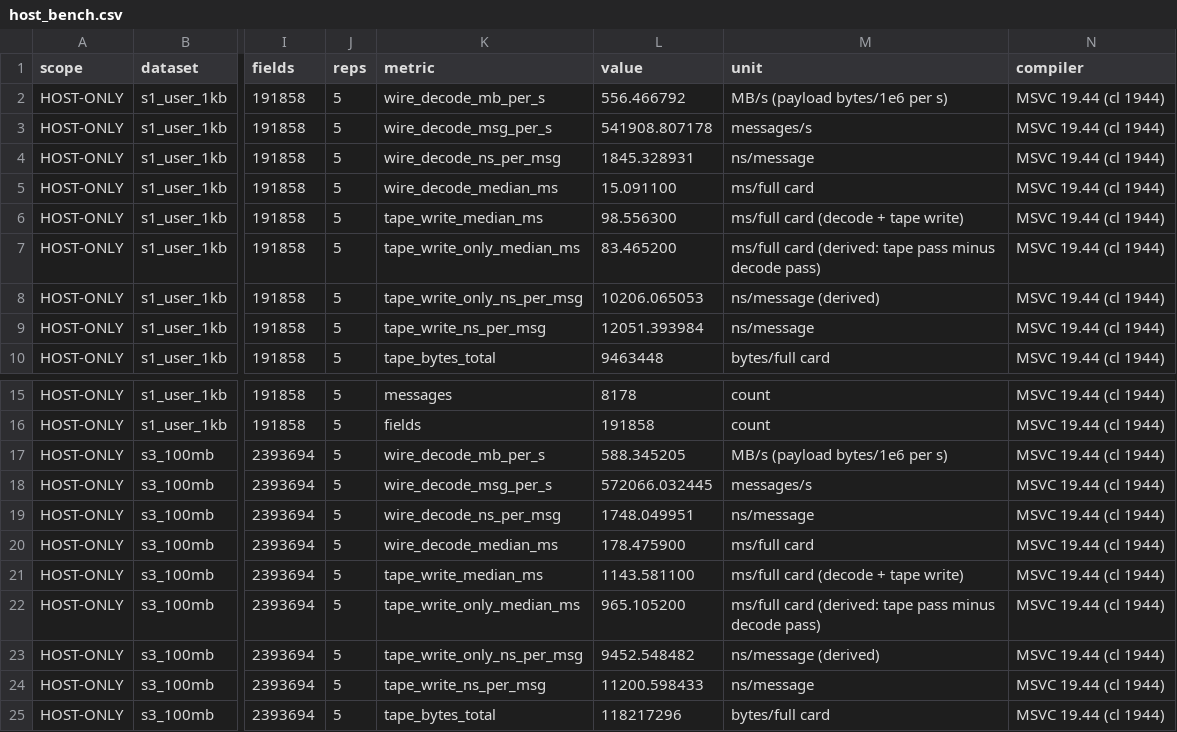
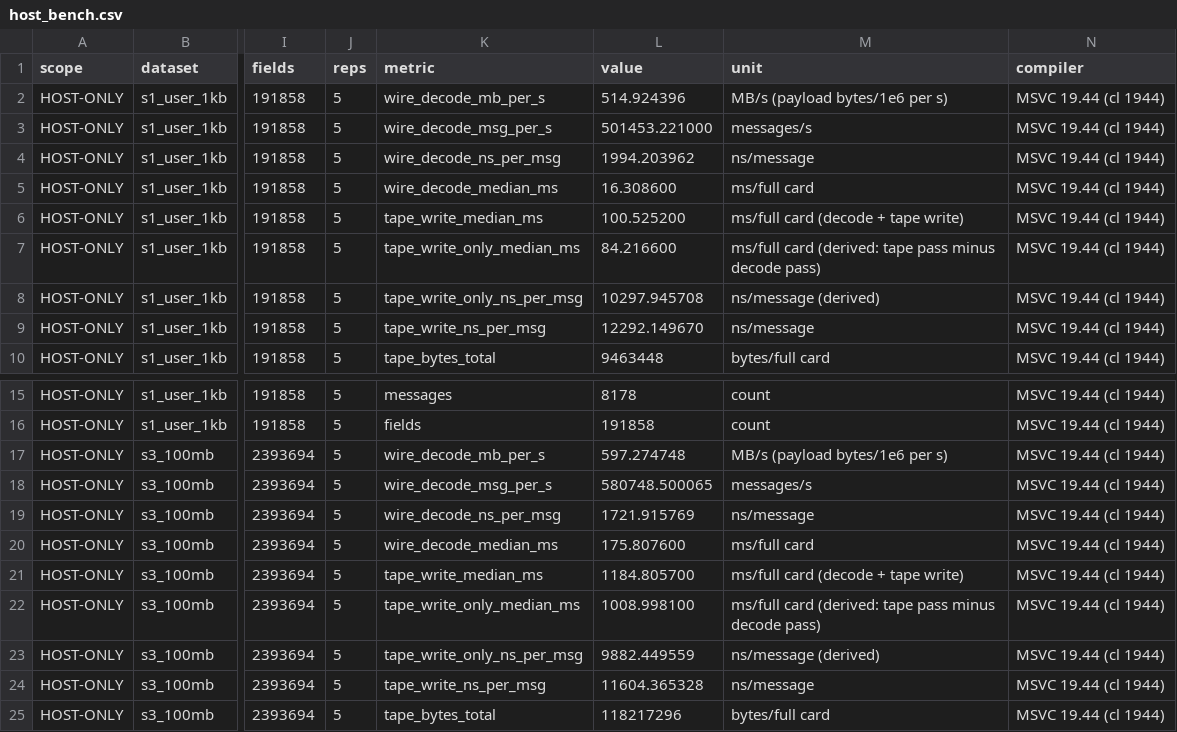
Before and after one commit to Albusriddle/q2-07-arkts-protobuf, a CSV file: evidence/host/host_bench.csv, drawn as a sheet; only a part is shown, gaps mark what is left out; the diff names each change by its address in the sheet, - before the commit and + after, or states it on an @@ line.

Commit message:
chore(host): refresh host evidence after final host build

```diff
--- a/evidence/host/host_bench.csv
+++ b/evidence/host/host_bench.csv
-L2 (value): 556.466792
+L2 (value): 514.924396
-L3 (value): 541908.807178
+L3 (value): 501453.221000
-L4 (value): 1845.328931
+L4 (value): 1994.203962
-L5 (value): 15.091100
+L5 (value): 16.308600
-L6 (value): 98.556300
+L6 (value): 100.525200
-L7 (value): 83.465200
+L7 (value): 84.216600
-L8 (value): 10206.065053
+L8 (value): 10297.945708
-L9 (value): 12051.393984
+L9 (value): 12292.149670
-L17 (value): 588.345205
+L17 (value): 597.274748
-L18 (value): 572066.032445
+L18 (value): 580748.500065
-L19 (value): 1748.049951
+L19 (value): 1721.915769
-L20 (value): 178.475900
+L20 (value): 175.807600
-L21 (value): 1143.581100
+L21 (value): 1184.805700
-L22 (value): 965.105200
+L22 (value): 1008.998100
-L23 (value): 9452.548482
+L23 (value): 9882.449559
-L24 (value): 11200.598433
+L24 (value): 11604.365328
```
Also changed, not shown: 2 other files.
